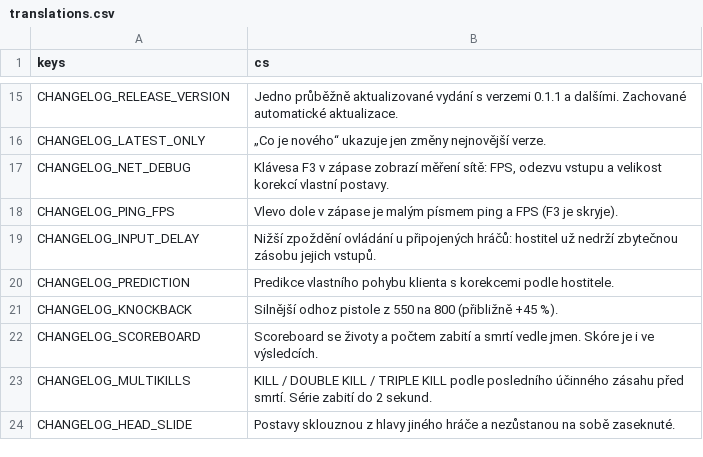
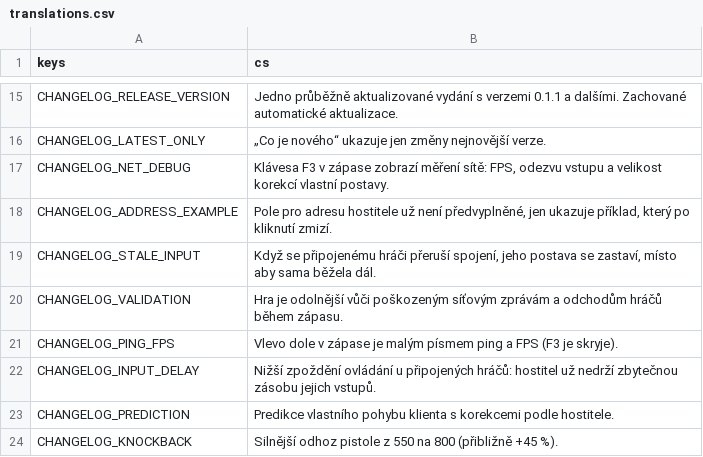
Before and after one commit to nejhorsiprogramatorsveta/Gun_game, a CSV file: localization/translations.csv, drawn as a sheet; only a part is shown, gaps mark what is left out; the shorter side is filled out with more unchanged rows; the diff names each change by its address in the sheet, - before the commit and + after, or states it on an @@ line.

```diff
--- a/localization/translations.csv
+++ b/localization/translations.csv
+row 18: CHANGELOG_ADDRESS_EXAMPLE | Pole pro adresu hostitele už není předvyplněné, jen ukazuje příklad, který po kliknutí zmizí.
+row 19: CHANGELOG_STALE_INPUT | Když se připojenému hráči přeruší spojení, jeho postava se zastaví, místo aby sama běžela dál.
+row 20: CHANGELOG_VALIDATION | Hra je odolnější vůči poškozeným síťovým zprávám a odchodům hráčů během zápasu.
```
Also changed, not shown: 16 other files.
